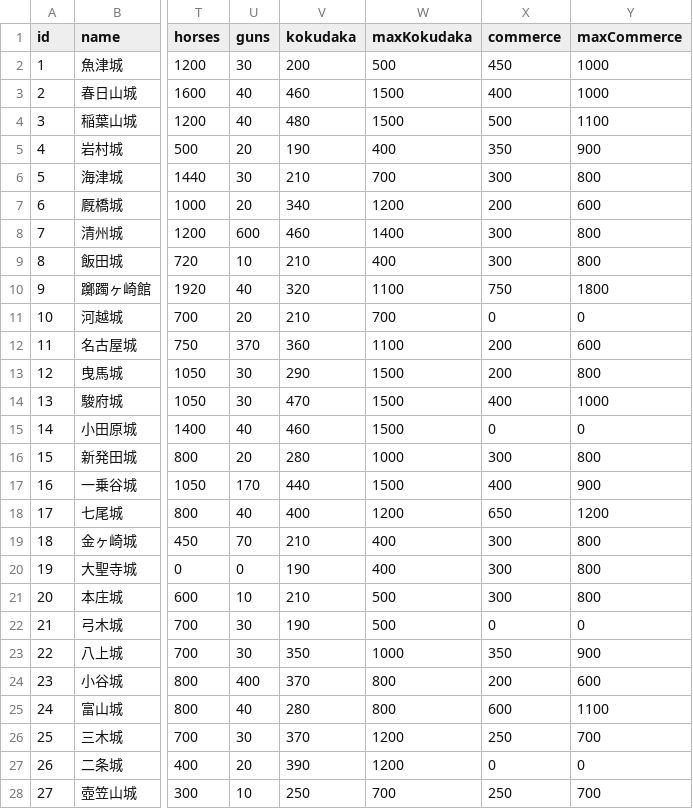
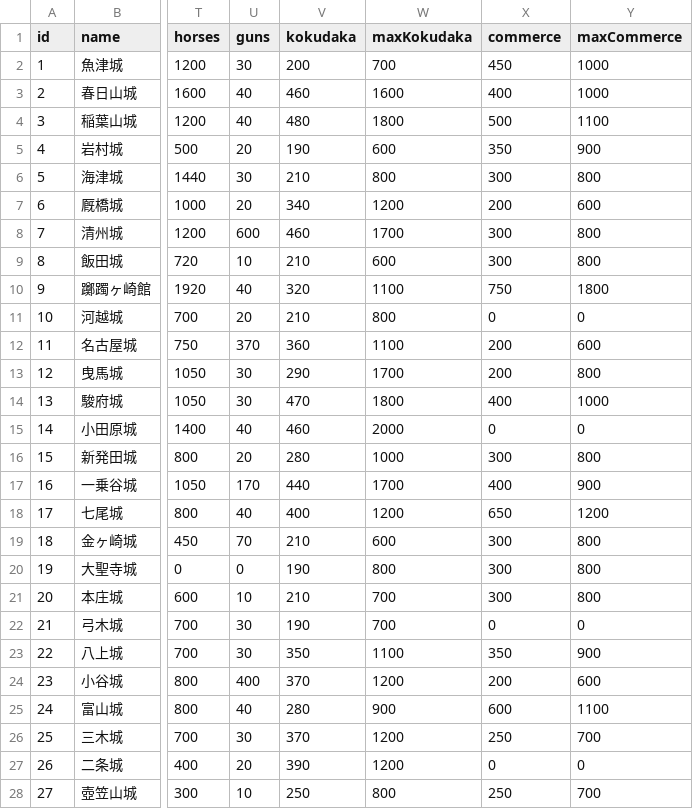
Before and after one commit to actrsys/sengoku-hadou, a CSV file: data/scenarios/1560_okehazama/castles.csv, drawn as a sheet; only a part is shown, gaps mark what is left out; the diff covers the shown part only; the diff names each change by its address in the sheet, - before the commit and + after, or states it on an @@ line.

Commit message:
Add files via upload

```diff
--- a/data/scenarios/1560_okehazama/castles.csv
+++ b/data/scenarios/1560_okehazama/castles.csv
-W2 (maxKokudaka): 500
+W2 (maxKokudaka): 700
-W3 (maxKokudaka): 1500
+W3 (maxKokudaka): 1600
-W4 (maxKokudaka): 1500
+W4 (maxKokudaka): 1800
-W5 (maxKokudaka): 400
+W5 (maxKokudaka): 600
-W6 (maxKokudaka): 700
+W6 (maxKokudaka): 800
-W8 (maxKokudaka): 1400
+W8 (maxKokudaka): 1700
-W9 (maxKokudaka): 400
+W9 (maxKokudaka): 600
-W11 (maxKokudaka): 700
+W11 (maxKokudaka): 800
-W13 (maxKokudaka): 1500
+W13 (maxKokudaka): 1700
-W14 (maxKokudaka): 1500
+W14 (maxKokudaka): 1800
-W15 (maxKokudaka): 1500
+W15 (maxKokudaka): 2000
-W17 (maxKokudaka): 1500
+W17 (maxKokudaka): 1700
-W19 (maxKokudaka): 400
+W19 (maxKokudaka): 600
-W20 (maxKokudaka): 400
+W20 (maxKokudaka): 800
-W21:W22 (maxKokudaka): 500
+W21:W22 (maxKokudaka): 700
-W23 (maxKokudaka): 1000
+W23 (maxKokudaka): 1100
-W24 (maxKokudaka): 800
+W24 (maxKokudaka): 1200
-W25 (maxKokudaka): 800
+W25 (maxKokudaka): 900
-W28 (maxKokudaka): 700
+W28 (maxKokudaka): 800
```
Also changed, not shown: 131 edited cells elsewhere in this file.
